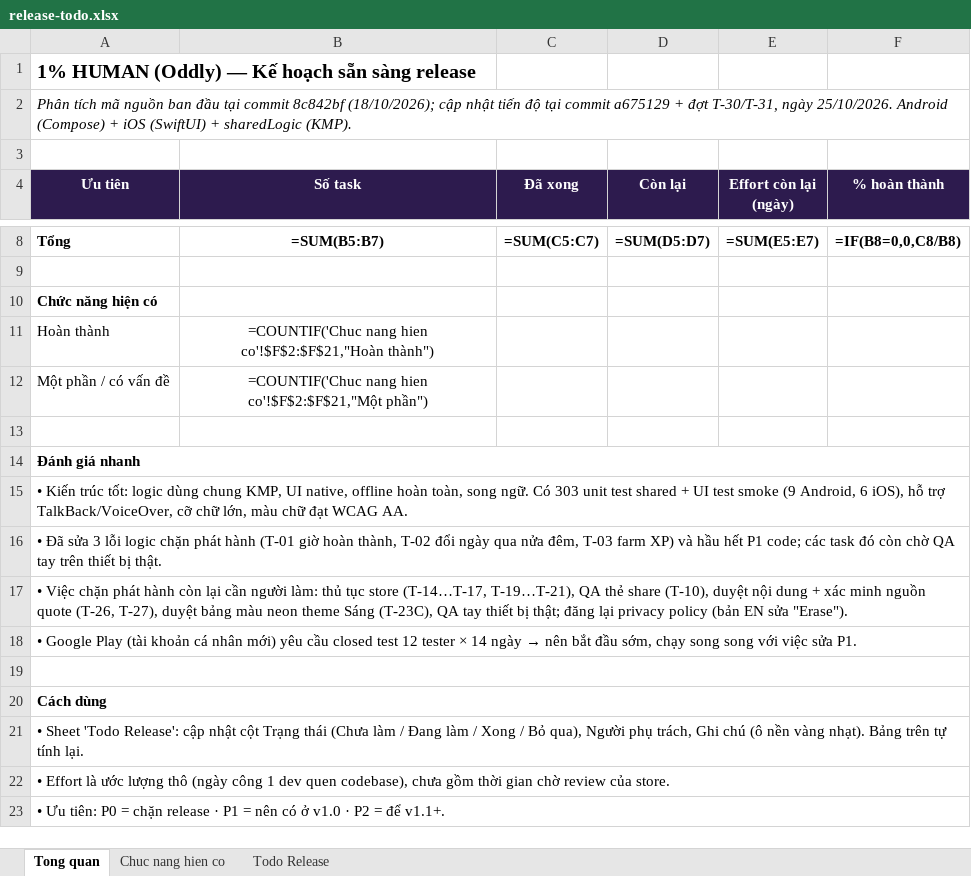
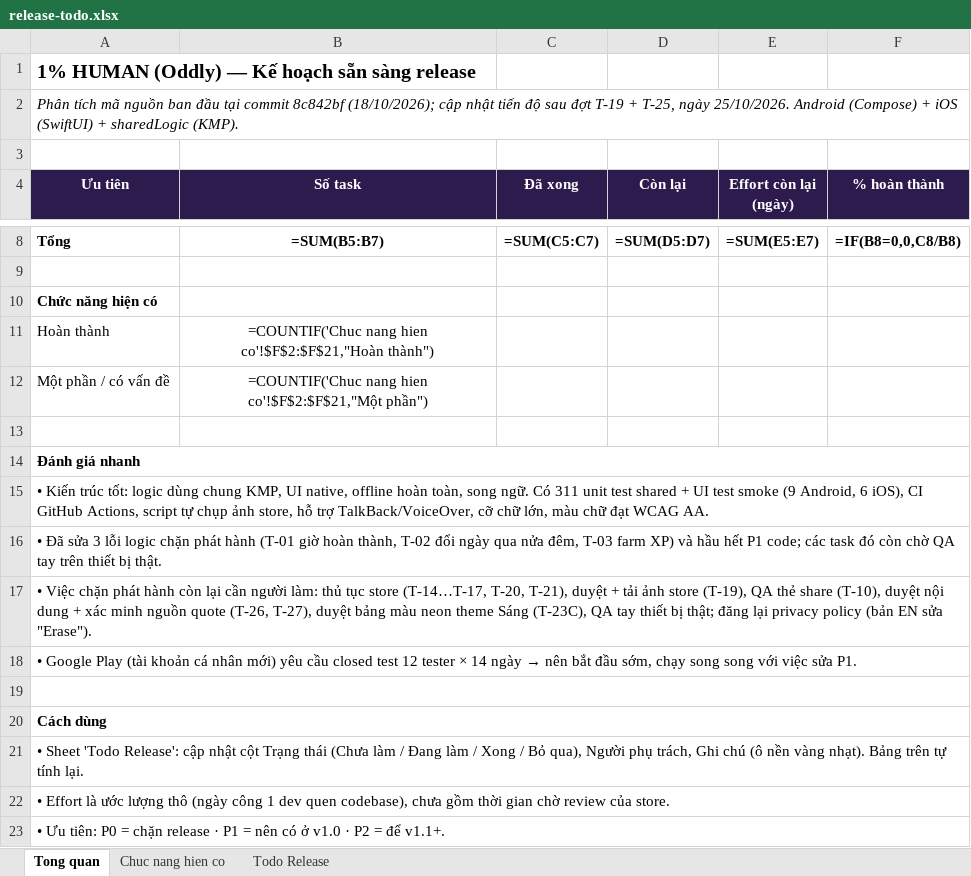
Before and after one commit to lil-dua/oddly, an Excel workbook: docs/release-todo.xlsx, sheet Tong quan, drawn as a sheet; only a part is shown, gaps mark what is left out; values as stored, in another font and other column widths than the file's, no borders; formulas without a stored value are shown as written; the diff names each change by its address in the sheet, - before the commit and + after, or states it on an @@ line.

Commit message:
Screen shot + CI github actions

```diff
--- a/docs/release-todo.xlsx (sheet Tong quan)
+++ b/docs/release-todo.xlsx (sheet Tong quan)
-A2 (Ưu tiên): …tiến độ tại commit a675129 + đợt T-30/T-31, ngày 25/10/2026.…
+A2 (Ưu tiên): …tiến độ sau đợt T-19 + T-25, ngày 25/10/2026.…
-A15 (Ưu tiên): …ngữ. Có 303 unit test shared + UI test smoke (9 Android, 6 iOS), hỗ trợ…
+A15 (Ưu tiên): …ngữ. Có 311 unit test shared + UI test smoke (9 Android, 6 iOS), CI GitHub Actions, script tự chụp ảnh store, hỗ trợ…
-A17 (Ưu tiên): …store (T-14…T-17, T-19…T-21), QA thẻ…
+A17 (Ưu tiên): …store (T-14…T-17, T-20, T-21), duyệt + tải ảnh store (T-19), QA thẻ…
```
Also changed, not shown: sheet Todo Release, 37 other files.
